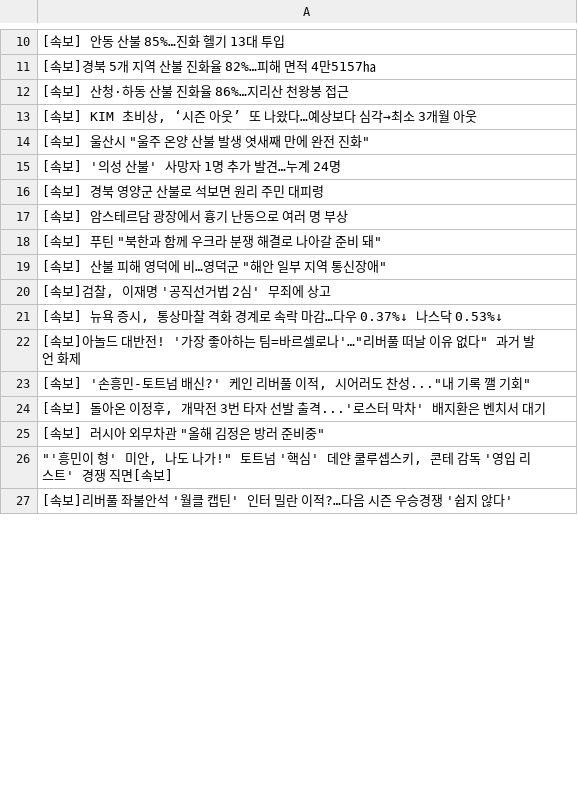
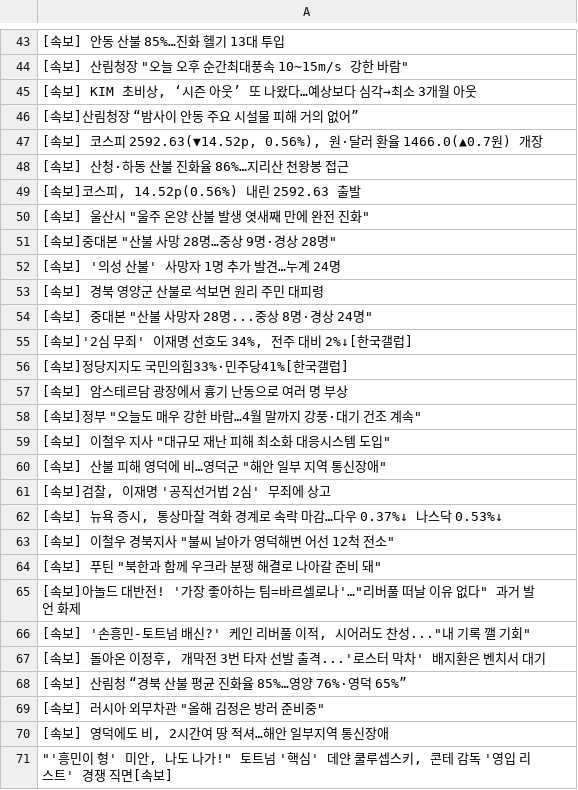
Before and after one commit to junhongkwon/News, a CSV file: newsTitle.csv, drawn as a sheet; only a part is shown, gaps mark what is left out; the shorter side is filled out with more unchanged rows; the diff covers the shown part only.

Commit message:
newsDataCollection

```diff
--- a/newsTitle.csv
+++ b/newsTitle.csv
@@ -10,10 +43,18 @@
  [속보] 안동 산불 85%…진화 헬기 13대 투입
- [속보]경북 5개 지역 산불 진화율 82%…피해 면적 4만5157㏊
+" [속보] 산림청장 ""오늘 오후 순간최대풍속 10∼15m/s 강한 바람"" "
+" [속보] KIM 초비상, ‘시즌 아웃’ 또 나왔다…예상보다 심각→최소 3개월 아웃 "
+ [속보]산림청장 “밤사이 안동 주요 시설물 피해 거의 없어”
+" [속보] 코스피 2592.63(▼14.52p, 0.56%), 원·달러 환율 1466.0(▲0.7원) 개장 "
  [속보] 산청·하동 산불 진화율 86%…지리산 천왕봉 접근
-" [속보] KIM 초비상, ‘시즌 아웃’ 또 나왔다…예상보다 심각→최소 3개월 아웃 "
+" [속보]코스피, 14.52p(0.56%) 내린 2592.63 출발 "
 " [속보] 울산시 ""울주 온양 산불 발생 엿새째 만에 완전 진화"" "
+" [속보]중대본 ""산불 사망 28명…중상 9명·경상 28명"" "
  [속보] '의성 산불' 사망자 1명 추가 발견…누계 24명
  [속보] 경북 영양군 산불로 석보면 원리 주민 대피령
+" [속보] 중대본 ""산불 사망자 28명...중상 8명·경상 24명"" "
+" [속보]'2심 무죄' 이재명 선호도 34%, 전주 대비 2%↓[한국갤럽] "
+ [속보]정당지지도 국민의힘33%·민주당41%[한국갤럽]
  [속보] 암스테르담 광장에서 흉기 난동으로 여러 명 부상
-" [속보] 푸틴 ""북한과 함께 우크라 분쟁 해결로 나아갈 준비 돼"" "
+" [속보]정부 ""오늘도 매우 강한 바람…4월 말까지 강풍·대기 건조 계속"" "
+" [속보] 이철우 지사 ""대규모 재난 피해 최소화 대응시스템 도입"" "
 " [속보] 산불 피해 영덕에 비…영덕군 ""해안 일부 지역 통신장애"" "
@@ -21,2 +62,4 @@
 " [속보] 뉴욕 증시, 통상마찰 격화 경계로 속락 마감…다우 0.37%↓ 나스닥 0.53%↓ "
+" [속보] 이철우 경북지사 ""불씨 날아가 영덕해변 어선 12척 전소"" "
+" [속보] 푸틴 ""북한과 함께 우크라 분쟁 해결로 나아갈 준비 돼"" "
 " [속보]아놀드 대반전! '가장 좋아하는 팀=바르셀로나'…""리버풀 떠날 이유 없다"" 과거 발언 화제 "
@@ -24,3 +67,5 @@
 " [속보] 돌아온 이정후, 개막전 3번 타자 선발 출격...'로스터 막차' 배지환은 벤치서 대기 "
+ [속보] 산림청 “경북 산불 평균 진화율 85%…영양 76%·영덕 65%”
 " [속보] 러시아 외무차관 ""올해 김정은 방러 준비중"" "
+" [속보] 영덕에도 비, 2시간여 땅 적셔…해안 일부지역 통신장애 "
 " ""'흥민이 형' 미안, 나도 나가!"" 토트넘 '핵심' 데얀 쿨루셉스키, 콘테 감독 '영입 리스트' 경쟁 직면[속보] "
```
Also changed, not shown: 46 added rows, 58 removed rows, 2 moved rows and 7 edited cells elsewhere in this file.
